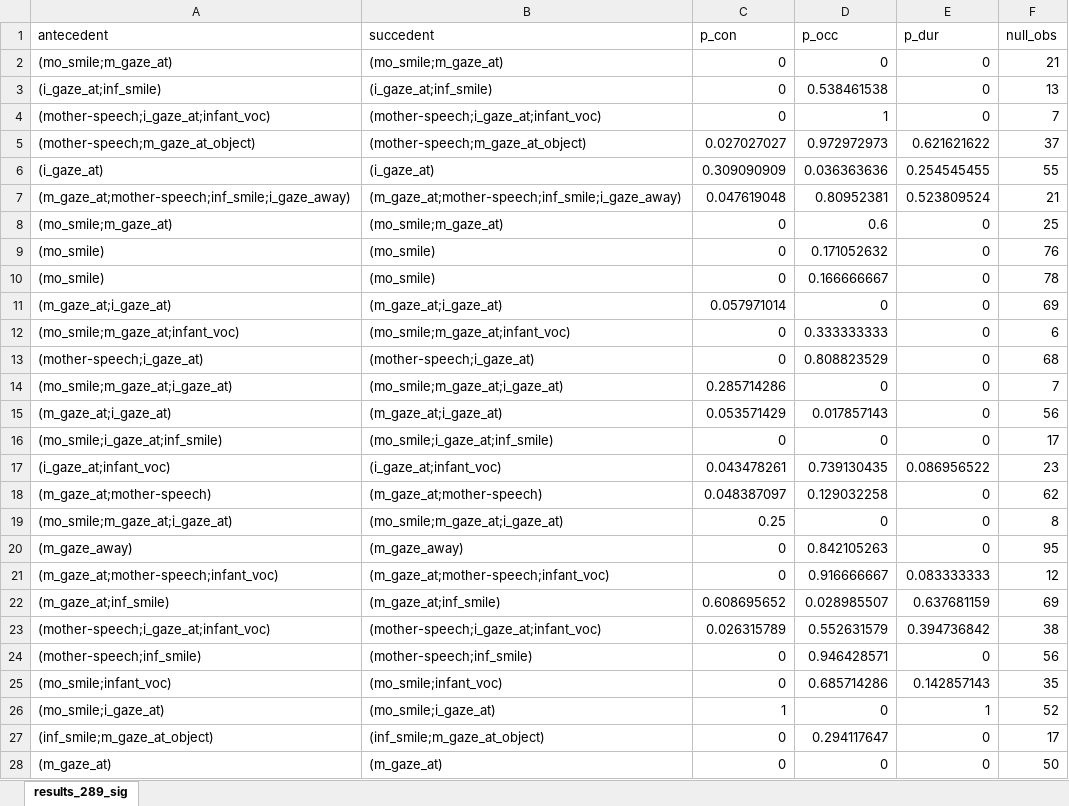
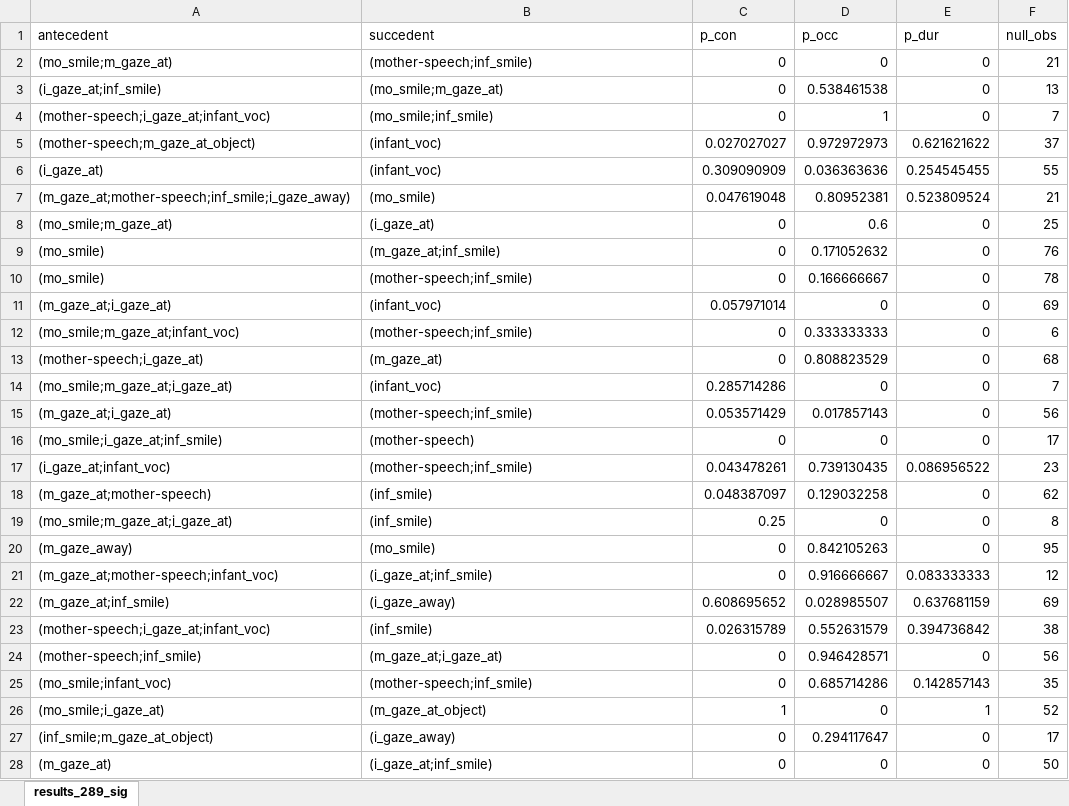
Before and after one commit to prestoaghitato/BA_thesis, an Excel workbook: final_data/xlsx/results_289_sig.xlsx, sheet results_289_sig, drawn as a sheet; only a part is shown; values as stored, in another font and other column widths than the file's, no borders; table styles not drawn; the diff covers the shown part only; the diff names each change by its address in the sheet, - before the commit and + after, or states it on an @@ line.

```diff
--- a/final_data/xlsx/results_289_sig.xlsx (sheet results_289_sig)
+++ b/final_data/xlsx/results_289_sig.xlsx (sheet results_289_sig)
-B2 (succedent): (mo_smile;m_gaze_at)
+B2 (succedent): (mother-speech;inf_smile)
-B3 (succedent): (i_gaze_at;inf_smile)
+B3 (succedent): (mo_smile;m_gaze_at)
-B4 (succedent): (mother-speech;i_gaze_at;infant_voc)
+B4 (succedent): (mo_smile;inf_smile)
-B5 (succedent): (mother-speech;m_gaze_at_object)
+B5 (succedent): (infant_voc)
-B6 (succedent): (i_gaze_at)
+B6 (succedent): (infant_voc)
-B7 (succedent): (m_gaze_at;mother-speech;inf_smile;i_gaze_away)
+B7 (succedent): (mo_smile)
-B8 (succedent): (mo_smile;m_gaze_at)
+B8 (succedent): (i_gaze_at)
-B9 (succedent): (mo_smile)
+B9 (succedent): (m_gaze_at;inf_smile)
-B10 (succedent): (mo_smile)
+B10 (succedent): (mother-speech;inf_smile)
-B11 (succedent): (m_gaze_at;i_gaze_at)
+B11 (succedent): (infant_voc)
-B12 (succedent): (mo_smile;m_gaze_at;infant_voc)
+B12 (succedent): (mother-speech;inf_smile)
-B13 (succedent): (mother-speech;i_gaze_at)
+B13 (succedent): (m_gaze_at)
-B14 (succedent): (mo_smile;m_gaze_at;i_gaze_at)
+B14 (succedent): (infant_voc)
-B15 (succedent): (m_gaze_at;i_gaze_at)
+B15 (succedent): (mother-speech;inf_smile)
-B16 (succedent): (mo_smile;i_gaze_at;inf_smile)
+B16 (succedent): (mother-speech)
-B17 (succedent): (i_gaze_at;infant_voc)
+B17 (succedent): (mother-speech;inf_smile)
-B18 (succedent): (m_gaze_at;mother-speech)
+B18 (succedent): (inf_smile)
-B19 (succedent): (mo_smile;m_gaze_at;i_gaze_at)
+B19 (succedent): (inf_smile)
-B20 (succedent): (m_gaze_away)
+B20 (succedent): (mo_smile)
-B21 (succedent): (m_gaze_at;mother-speech;infant_voc)
+B21 (succedent): (i_gaze_at;inf_smile)
-B22 (succedent): (m_gaze_at;inf_smile)
+B22 (succedent): (i_gaze_away)
-B23 (succedent): (mother-speech;i_gaze_at;infant_voc)
+B23 (succedent): (inf_smile)
-B24 (succedent): (mother-speech;inf_smile)
+B24 (succedent): (m_gaze_at;i_gaze_at)
-B25 (succedent): (mo_smile;infant_voc)
+B25 (succedent): (mother-speech;inf_smile)
-B26 (succedent): (mo_smile;i_gaze_at)
+B26 (succedent): (m_gaze_at_object)
-B27 (succedent): (inf_smile;m_gaze_at_object)
+B27 (succedent): (i_gaze_away)
-B28 (succedent): (m_gaze_at)
+B28 (succedent): (i_gaze_at;inf_smile)
```
Also changed, not shown: 251 edited cells elsewhere in this sheet, final_data/xlsx/results_289_all.xlsx, final_data/xlsx/results_850_all.xlsx, 8 other files.
